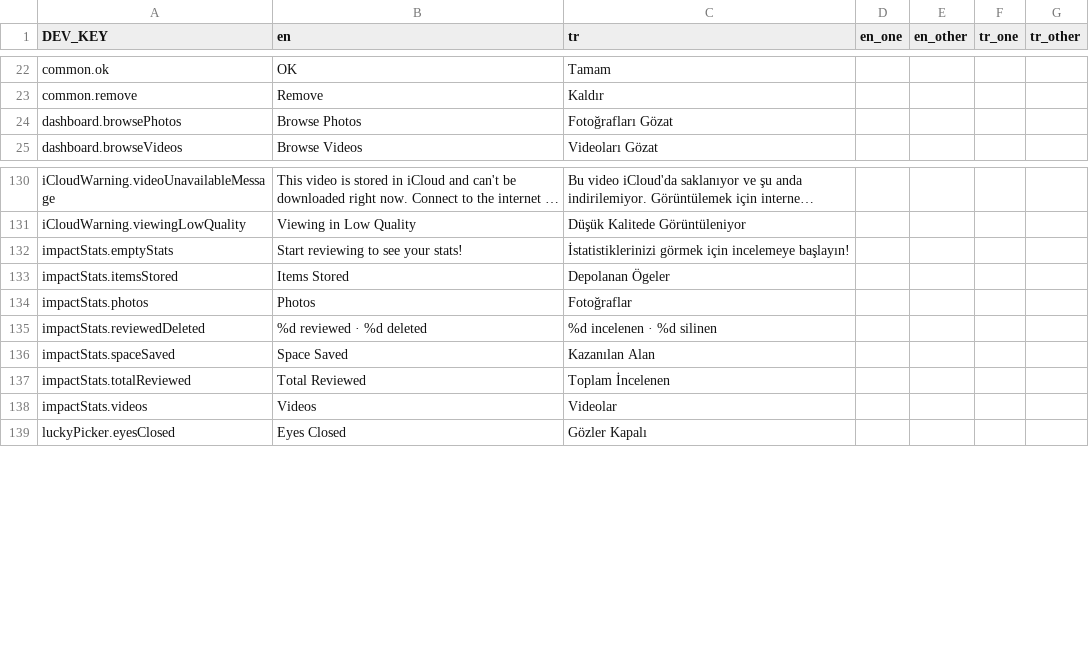
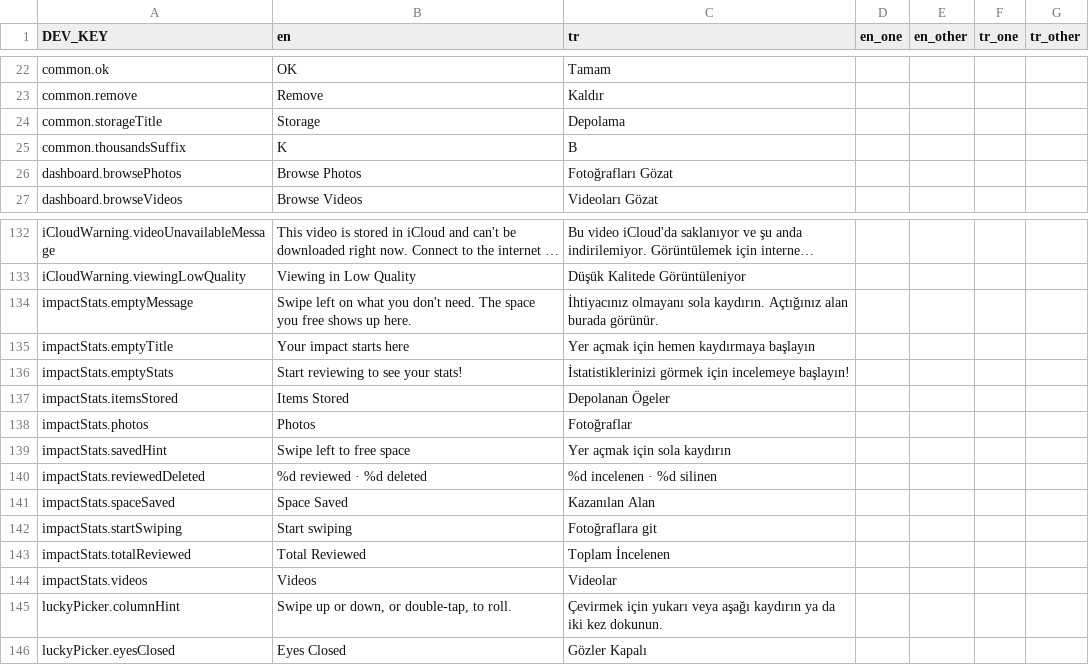
Before and after one commit to zeynepmuslim/secure-photo-cleaner-app, a CSV file: Localization/translations.csv, drawn as a sheet; only a part is shown, gaps mark what is left out; long unchanged cells end in …; the diff names each change by its address in the sheet, - before the commit and + after, or states it on an @@ line.

Commit message:
feat: weighted lucky wheel, shared storage title and impact empty state
- Lucky picker: a three-column wheel that rolls a weighted pick (items
  left per media, month and filter); tap or swipe a column to reroll it.
- CardTitleRowView titles every storage surface and the support card.
- Impact card: an empty state with "Start swiping" and a hint instead
  of "0 KB".
- Settings' sideways Duo pane fits without scrolling.
- Compact counts follow the app's language; new en/tr strings.

```diff
--- a/Localization/translations.csv
+++ b/Localization/translations.csv
+row 24: common.storageTitle | Storage | Depolama
+row 25: common.thousandsSuffix | K | B
+row 134: impactStats.emptyMessage | Swipe left on what you don't need. The space you free shows up here. | İhtiyacınız olmayanı sola kaydırın. Açtığınız alan burada görünür.
+row 135: impactStats.emptyTitle | Your impact starts here | Yer açmak için hemen kaydırmaya başlayın
+row 139: impactStats.savedHint | Swipe left to free space | Yer açmak için sola kaydırın
+row 142: impactStats.startSwiping | Start swiping | Fotoğraflara git
+row 145: luckyPicker.columnHint | Swipe up or down, or double-tap, to roll. | Çevirmek için yukarı veya aşağı kaydırın ya da iki kez dokunun.
```
Also changed, not shown: 18 other files.
